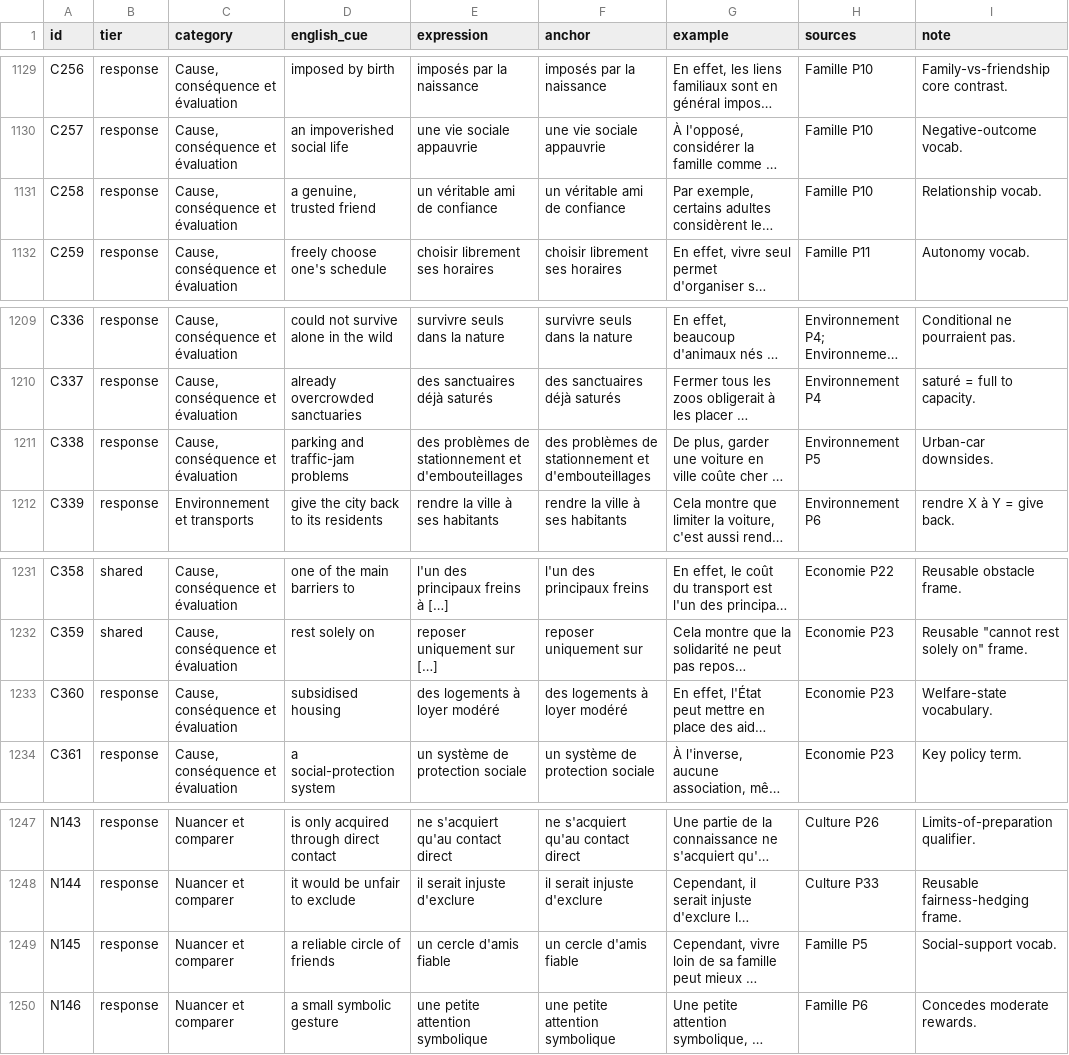
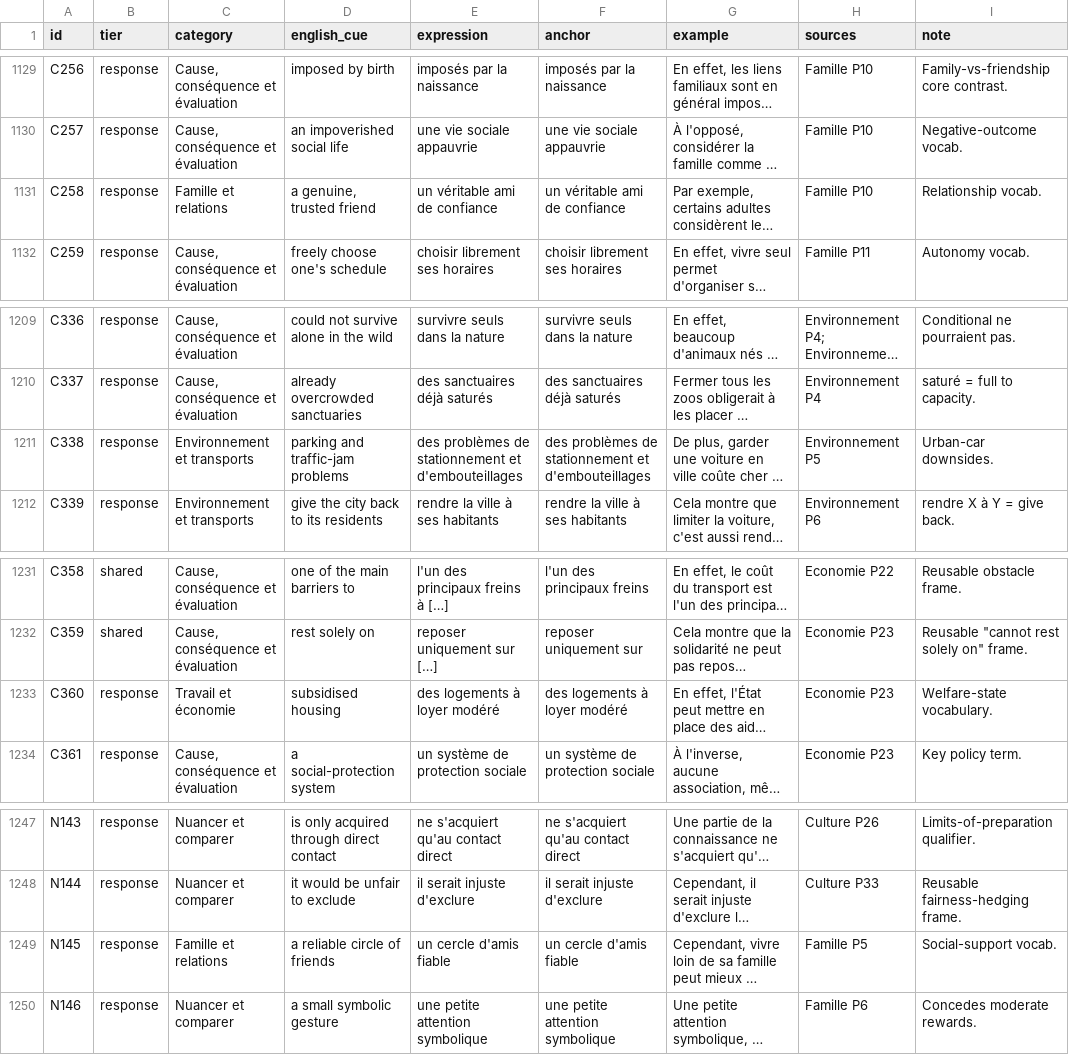
Before and after one commit to CorneliusOsei2/heureux, a TSV file: study/content/phrases.tsv, drawn as a sheet; only a part is shown, gaps mark what is left out; long unchanged cells end in …; the diff covers the shown part only; the diff names each change by its address in the sheet, - before the commit and + after, or states it on an @@ line.

```diff
--- a/study/content/phrases.tsv
+++ b/study/content/phrases.tsv
-C1131 (category): Cause, conséquence et évaluation
+C1131 (category): Famille et relations
-C1211 (category): Cause, conséquence et évaluation
+C1211 (category): Environnement et transports
-C1233 (category): Cause, conséquence et évaluation
+C1233 (category): Travail et économie
-C1249 (category): Nuancer et comparer
+C1249 (category): Famille et relations
```
Also changed, not shown: 12 edited cells elsewhere in this file, 8 other files.
